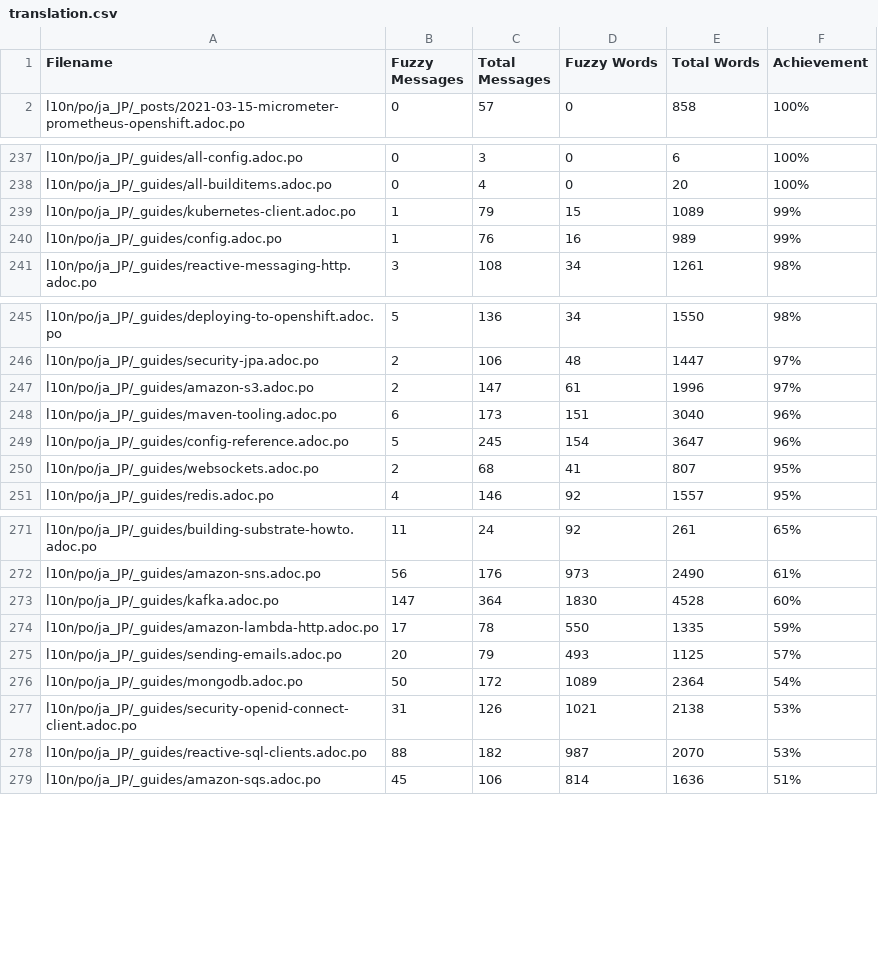
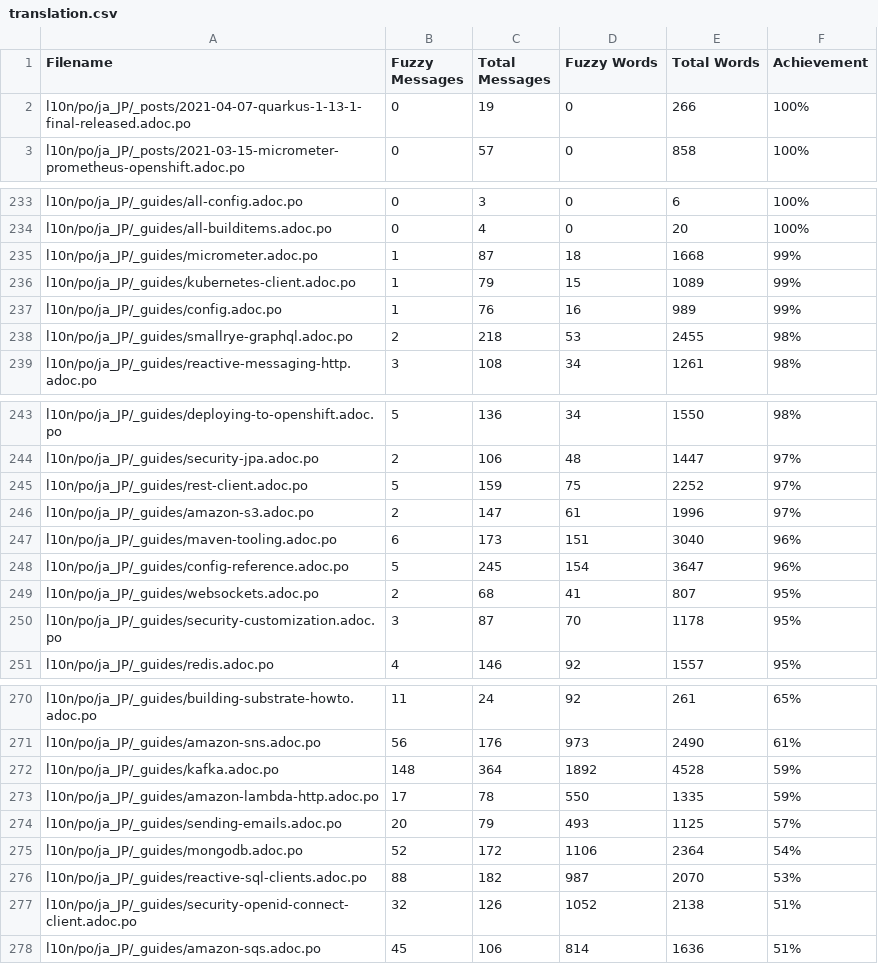
Before and after one commit to quarkusio/ja.quarkus.io, a CSV file: l10n/stats/translation.csv, drawn as a sheet; only a part is shown, gaps mark what is left out; the diff covers the shown part only.

Commit message:
Update translation stats

```diff
--- a/l10n/stats/translation.csv
+++ b/l10n/stats/translation.csv
@@ -1,2 +1,3 @@
 Filename, Fuzzy Messages, Total Messages, Fuzzy Words, Total Words, Achievement
+l10n/po/ja_JP/_posts/2021-04-07-quarkus-1-13-1-final-released.adoc.po, 0, 19, 0, 266 ,100%
 l10n/po/ja_JP/_posts/2021-03-15-micrometer-prometheus-openshift.adoc.po, 0, 57, 0, 858 ,100%
@@ -238,4 +234,6 @@ l10n/po/ja_JP/_guides/all-config.adoc.po, 0, 3, 0, 6 ,100%
 l10n/po/ja_JP/_guides/all-builditems.adoc.po, 0, 4, 0, 20 ,100%
+l10n/po/ja_JP/_guides/micrometer.adoc.po, 1, 87, 18, 1668 ,99%
 l10n/po/ja_JP/_guides/kubernetes-client.adoc.po, 1, 79, 15, 1089 ,99%
 l10n/po/ja_JP/_guides/config.adoc.po, 1, 76, 16, 989 ,99%
+l10n/po/ja_JP/_guides/smallrye-graphql.adoc.po, 2, 218, 53, 2455 ,98%
 l10n/po/ja_JP/_guides/reactive-messaging-http.adoc.po, 3, 108, 34, 1261 ,98%
@@ -246,2 +244,3 @@ l10n/po/ja_JP/_guides/deploying-to-openshift.adoc.po, 5, 136, 34, 1550 ,98%
 l10n/po/ja_JP/_guides/security-jpa.adoc.po, 2, 106, 48, 1447 ,97%
+l10n/po/ja_JP/_guides/rest-client.adoc.po, 5, 159, 75, 2252 ,97%
 l10n/po/ja_JP/_guides/amazon-s3.adoc.po, 2, 147, 61, 1996 ,97%
@@ -250,2 +249,3 @@ l10n/po/ja_JP/_guides/config-reference.adoc.po, 5, 245, 154, 3647 ,96%
 l10n/po/ja_JP/_guides/websockets.adoc.po, 2, 68, 41, 807 ,95%
+l10n/po/ja_JP/_guides/security-customization.adoc.po, 3, 87, 70, 1178 ,95%
 l10n/po/ja_JP/_guides/redis.adoc.po, 4, 146, 92, 1557 ,95%
@@ -272,8 +271,8 @@ l10n/po/ja_JP/_guides/building-substrate-howto.adoc.po, 11, 24, 92, 261 ,65%
 l10n/po/ja_JP/_guides/amazon-sns.adoc.po, 56, 176, 973, 2490 ,61%
-l10n/po/ja_JP/_guides/kafka.adoc.po, 147, 364, 1830, 4528 ,60%
+l10n/po/ja_JP/_guides/kafka.adoc.po, 148, 364, 1892, 4528 ,59%
 l10n/po/ja_JP/_guides/amazon-lambda-http.adoc.po, 17, 78, 550, 1335 ,59%
 l10n/po/ja_JP/_guides/sending-emails.adoc.po, 20, 79, 493, 1125 ,57%
-l10n/po/ja_JP/_guides/mongodb.adoc.po, 50, 172, 1089, 2364 ,54%
-l10n/po/ja_JP/_guides/security-openid-connect-client.adoc.po, 31, 126, 1021, 2138 ,53%
+l10n/po/ja_JP/_guides/mongodb.adoc.po, 52, 172, 1106, 2364 ,54%
 l10n/po/ja_JP/_guides/reactive-sql-clients.adoc.po, 88, 182, 987, 2070 ,53%
+l10n/po/ja_JP/_guides/security-openid-connect-client.adoc.po, 32, 126, 1052, 2138 ,51%
 l10n/po/ja_JP/_guides/amazon-sqs.adoc.po, 45, 106, 814, 1636 ,51%
```
Also changed, not shown: 3 added rows, 7 removed rows and 3 edited cells elsewhere in this file.
